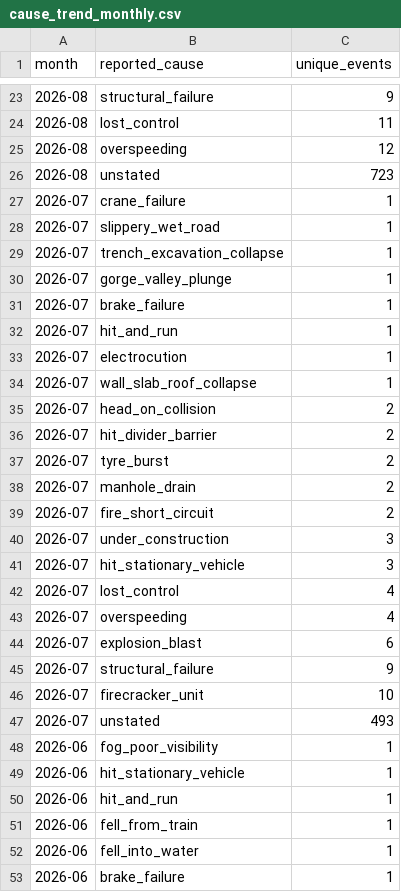
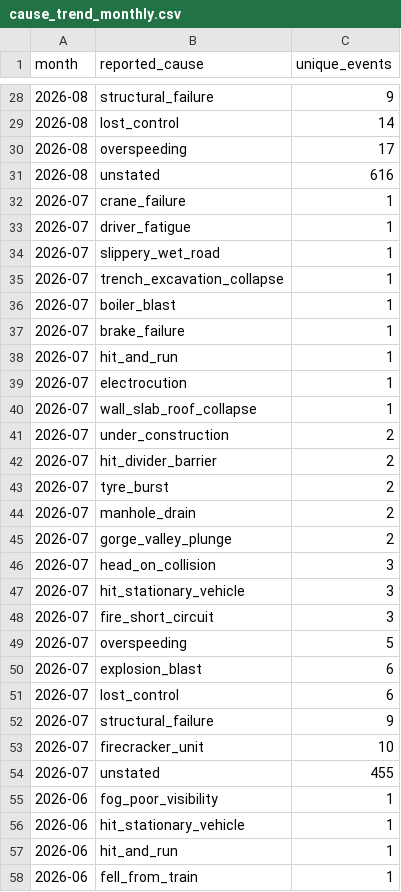
Before and after one commit to kbhattacharjeemsit-cloud/Accident-Monitor, a CSV file: cause_trend_monthly.csv, drawn as a sheet; only a part is shown, gaps mark what is left out; the shorter side is filled out with more unchanged rows; the diff covers the shown part only.

```diff
--- a/cause_trend_monthly.csv
+++ b/cause_trend_monthly.csv
@@ -23,9 +28,10 @@ month,reported_cause,unique_events
 2026-08,structural_failure,9
-2026-08,lost_control,11
-2026-08,overspeeding,12
-2026-08,unstated,723
+2026-08,lost_control,14
+2026-08,overspeeding,17
+2026-08,unstated,616
 2026-07,crane_failure,1
+2026-07,driver_fatigue,1
 2026-07,slippery_wet_road,1
 2026-07,trench_excavation_collapse,1
-2026-07,gorge_valley_plunge,1
+2026-07,boiler_blast,1
 2026-07,brake_failure,1
@@ -34,3 +40,3 @@ month,reported_cause,unique_events
 2026-07,wall_slab_roof_collapse,1
-2026-07,head_on_collision,2
+2026-07,under_construction,2
 2026-07,hit_divider_barrier,2
@@ -38,11 +44,12 @@ month,reported_cause,unique_events
 2026-07,manhole_drain,2
-2026-07,fire_short_circuit,2
-2026-07,under_construction,3
+2026-07,gorge_valley_plunge,2
+2026-07,head_on_collision,3
 2026-07,hit_stationary_vehicle,3
-2026-07,lost_control,4
-2026-07,overspeeding,4
+2026-07,fire_short_circuit,3
+2026-07,overspeeding,5
 2026-07,explosion_blast,6
+2026-07,lost_control,6
 2026-07,structural_failure,9
 2026-07,firecracker_unit,10
-2026-07,unstated,493
+2026-07,unstated,455
 2026-06,fog_poor_visibility,1
```
Also changed, not shown: 11 added rows, 5 removed rows and 14 edited cells elsewhere in this file, cause_summary.csv, monthly_summary.csv, 4 other files.
